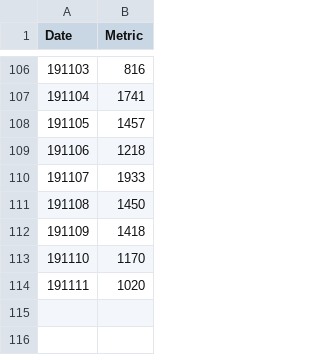
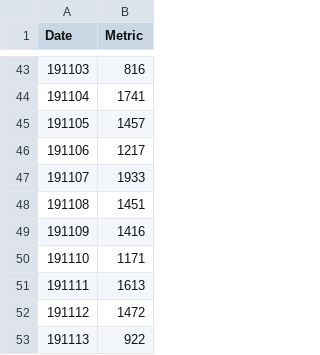
Before and after one commit to vsbabu/ipython-notebooks, a CSV file: fbprophet-timeseries/prophet_example_weekly.csv, drawn as a sheet; only a part is shown, gaps mark what is left out; the diff covers the shown part only.

```diff
--- a/fbprophet-timeseries/prophet_example_weekly.csv
+++ b/fbprophet-timeseries/prophet_example_weekly.csv
@@ -108,7 +45,9 @@ Date|Metric
 191105|1457
-191106|1218
+191106|1217
 191107|1933
-191108|1450
-191109|1418
-191110|1170
-191111|1020
+191108|1451
+191109|1416
+191110|1171
+191111|1613
+191112|1472
+191113|922
```
Also changed, not shown: 63 removed rows elsewhere in this file, 1 other file.
